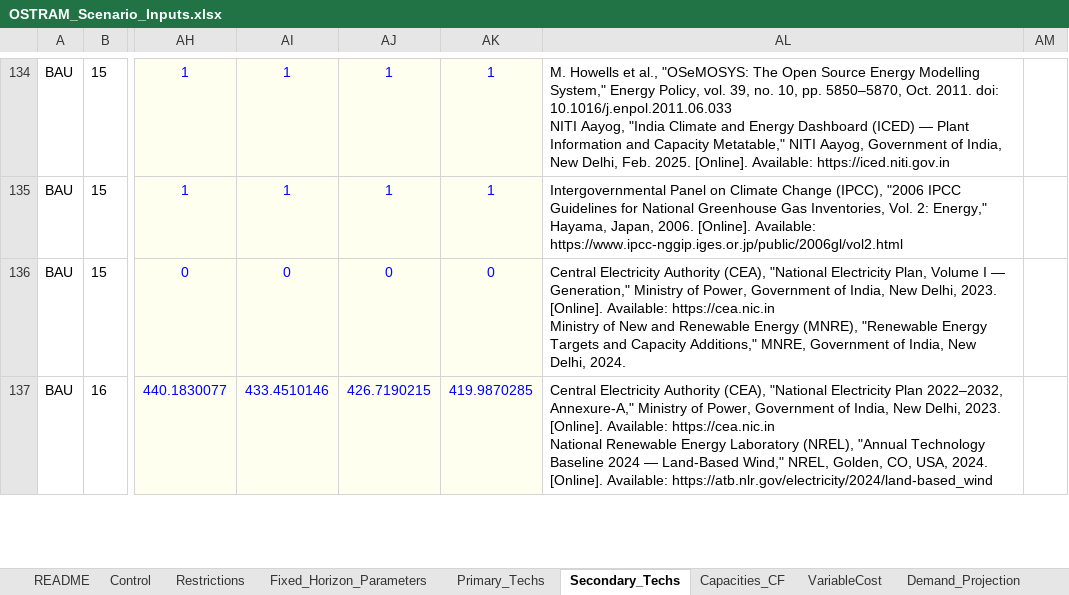
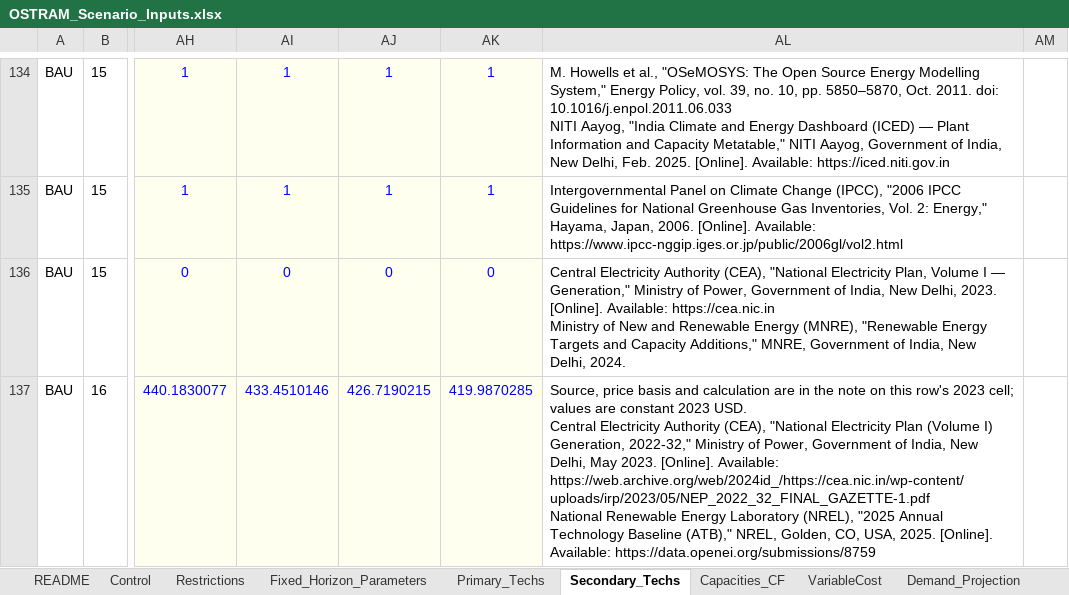
Before and after one commit to Climate-Lead-Group/OSTRAM, an Excel workbook: inputs/scenarios/OSTRAM_Scenario_Inputs.xlsx, sheet Secondary_Techs, drawn as a sheet; only a part is shown, gaps mark what is left out; values as stored, in another font and other column widths than the file's, no borders; ↵ is a line break in a cell; the diff covers the shown part only; the diff names each change by its address in the sheet, - before the commit and + after, or states it on an @@ line.

Commit message:
Workbook notes and reference text for the release
Rewrites 369 cell notes so each gives its source, derivation and a plainly
reasoned ASSUMPTION, and sets every note author to Climate Lead Group.
Aligns the IEEE Reference cells of 211 cost rows with the sources their
2023-cell notes use, and the Technology_Costs notes and README fuel and
monetary text with the current cost basis. No value the model reads changes.

```diff
--- a/inputs/scenarios/OSTRAM_Scenario_Inputs.xlsx (sheet Secondary_Techs)
+++ b/inputs/scenarios/OSTRAM_Scenario_Inputs.xlsx (sheet Secondary_Techs)
-AL137: Central Electricity Authority (CEA), "National Electricity Plan 2022–2032, Annexure-A," Ministry of Power, Government of India, New Delhi, 2023. [Online]. Available: https://cea.nic.in ↵ National Renewable Energy Laboratory (NREL), "Annual Technology Baseline 2024 — Land-Based Wind," NREL, Golden, CO, USA, 2024. [Online]. Available: https://atb.nlr.gov/electricity/2024/land-based_wind
+AL137: Source, price basis and calculation are in the note on this row's 2023 cell; values are constant 2023 USD. ↵ Central Electricity Authority (CEA), "National Electricity Plan (Volume I) Generation, 2022-32," Ministry of Power, Government of India, New Delhi, May 2023. [Online]. Available: https://web.archive.org/web/2024id_/https://cea.nic.in/wp-content/uploads/irp/2023/05/NEP_2022_32_FINAL_GAZETTE-1.pdf ↵ National Renewable Energy Laboratory (NREL), "2025 Annual Technology Baseline (ATB)," NREL, Golden, CO, USA, 2025. [Online]. Available: https://data.openei.org/submissions/8759
```
Also changed, not shown: 210 edited cells elsewhere in this sheet, sheet Technology_Costs, sheet README.
